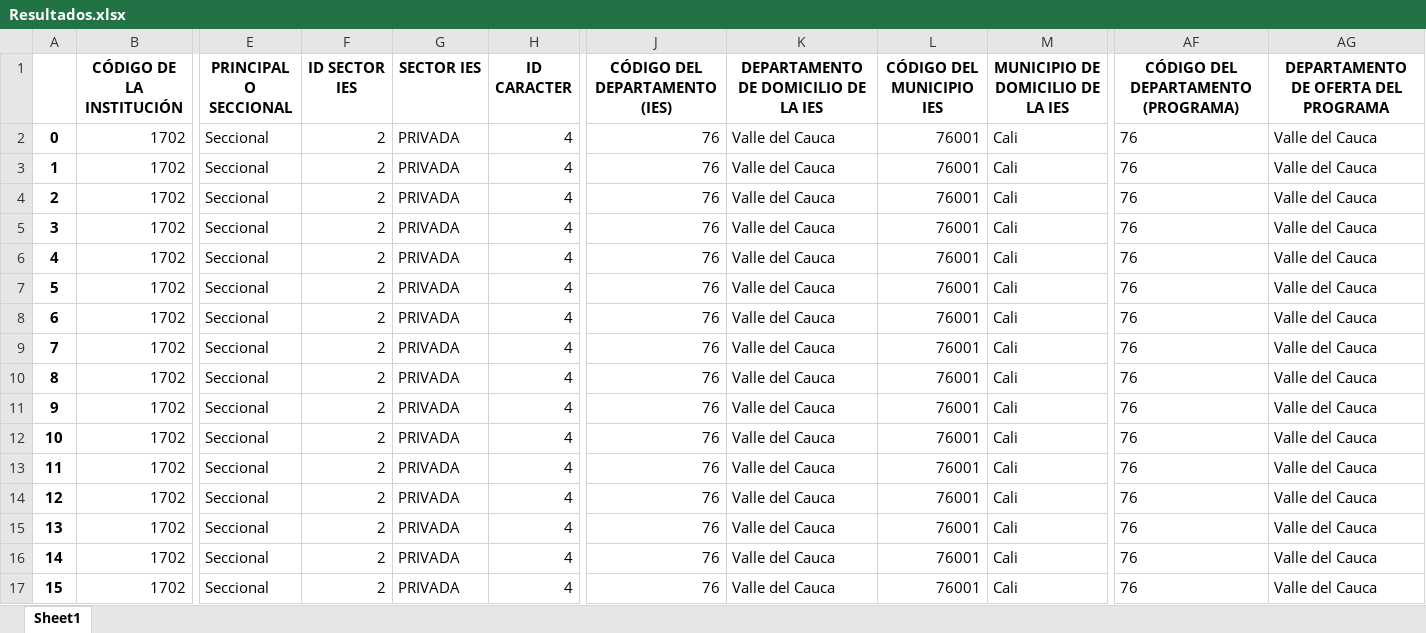
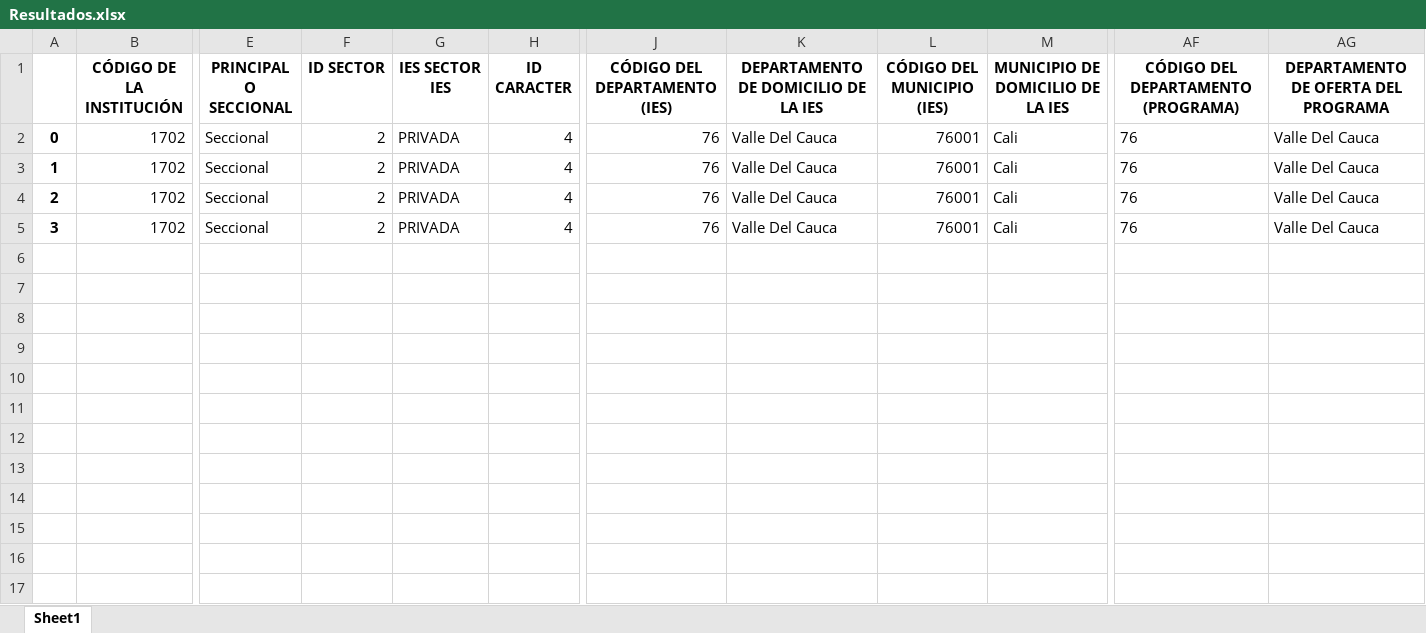
Before and after one commit to 300CIS017-Object-Oriented-Programming/snies-python-cascode, an Excel workbook: Resultados.xlsx, sheet Sheet1, drawn as a sheet; only a part is shown, gaps mark what is left out; values as stored, in another font and other column widths than the file's, no borders; rows hold the shown columns only; the diff names each change by its address in the sheet, - before the commit and + after, or states it on an @@ line.

Commit message:
MOD: filtro de programas académicos agregado. Selección de códigos snies a través de tabla agregado

```diff
--- a/Resultados.xlsx (sheet Sheet1)
+++ b/Resultados.xlsx (sheet Sheet1)
-F1: ID SECTOR IES
+F1: ID SECTOR
-G1: SECTOR IES
+G1: IES SECTOR IES
-L1: CÓDIGO DEL MUNICIPIO IES
+L1: CÓDIGO DEL MUNICIPIO (IES)
-K2:K5: Valle del Cauca
+K2:K5: Valle Del Cauca
-AG2:AG5: Valle del Cauca
+AG2:AG5: Valle Del Cauca
-row 6: 4 | 1702 | Seccional | 2 | PRIVADA | 4 | 76 | Valle del Cauca | 76001 | Cali | 76 | Valle del Cauca
-row 7: 5 | 1702 | Seccional | 2 | PRIVADA | 4 | 76 | Valle del Cauca | 76001 | Cali | 76 | Valle del Cauca
-row 8: 6 | 1702 | Seccional | 2 | PRIVADA | 4 | 76 | Valle del Cauca | 76001 | Cali | 76 | Valle del Cauca
-row 9: 7 | 1702 | Seccional | 2 | PRIVADA | 4 | 76 | Valle del Cauca | 76001 | Cali | 76 | Valle del Cauca
-row 10: 8 | 1702 | Seccional | 2 | PRIVADA | 4 | 76 | Valle del Cauca | 76001 | Cali | 76 | Valle del Cauca
-row 11: 9 | 1702 | Seccional | 2 | PRIVADA | 4 | 76 | Valle del Cauca | 76001 | Cali | 76 | Valle del Cauca
-row 12: 10 | 1702 | Seccional | 2 | PRIVADA | 4 | 76 | Valle del Cauca | 76001 | Cali | 76 | Valle del Cauca
-row 13: 11 | 1702 | Seccional | 2 | PRIVADA | 4 | 76 | Valle del Cauca | 76001 | Cali | 76 | Valle del Cauca
-row 14: 12 | 1702 | Seccional | 2 | PRIVADA | 4 | 76 | Valle del Cauca | 76001 | Cali | 76 | Valle del Cauca
-row 15: 13 | 1702 | Seccional | 2 | PRIVADA | 4 | 76 | Valle del Cauca | 76001 | Cali | 76 | Valle del Cauca
-row 16: 14 | 1702 | Seccional | 2 | PRIVADA | 4 | 76 | Valle del Cauca | 76001 | Cali | 76 | Valle del Cauca
-row 17: 15 | 1702 | Seccional | 2 | PRIVADA | 4 | 76 | Valle del Cauca | 76001 | Cali | 76 | Valle del Cauca
```
Also changed, not shown: 2 other files.
